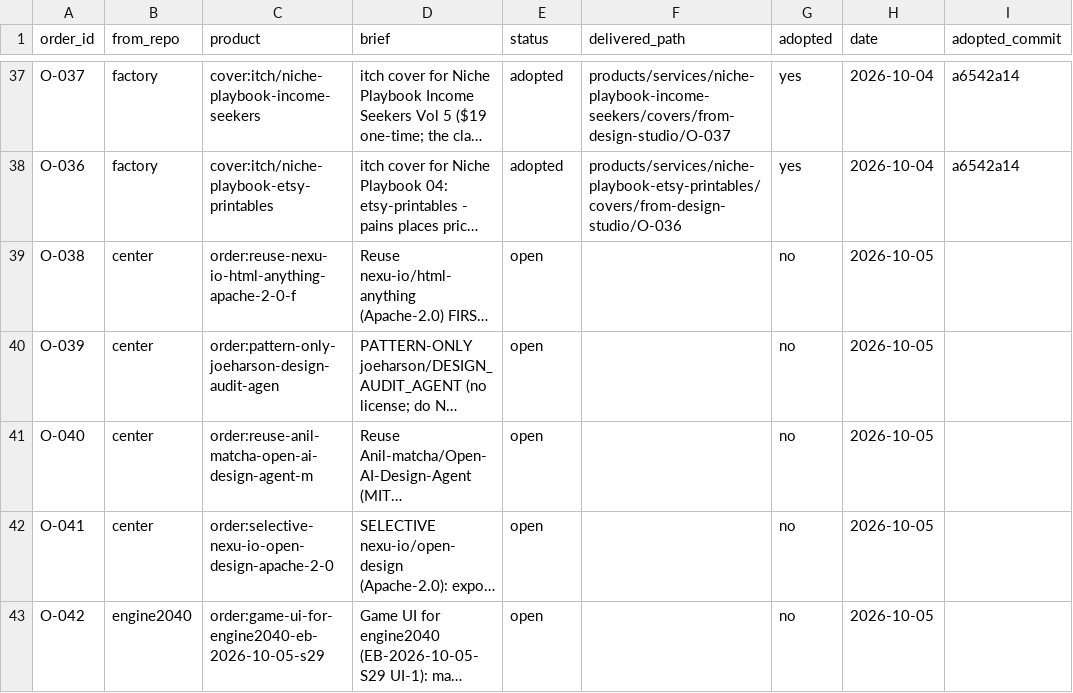
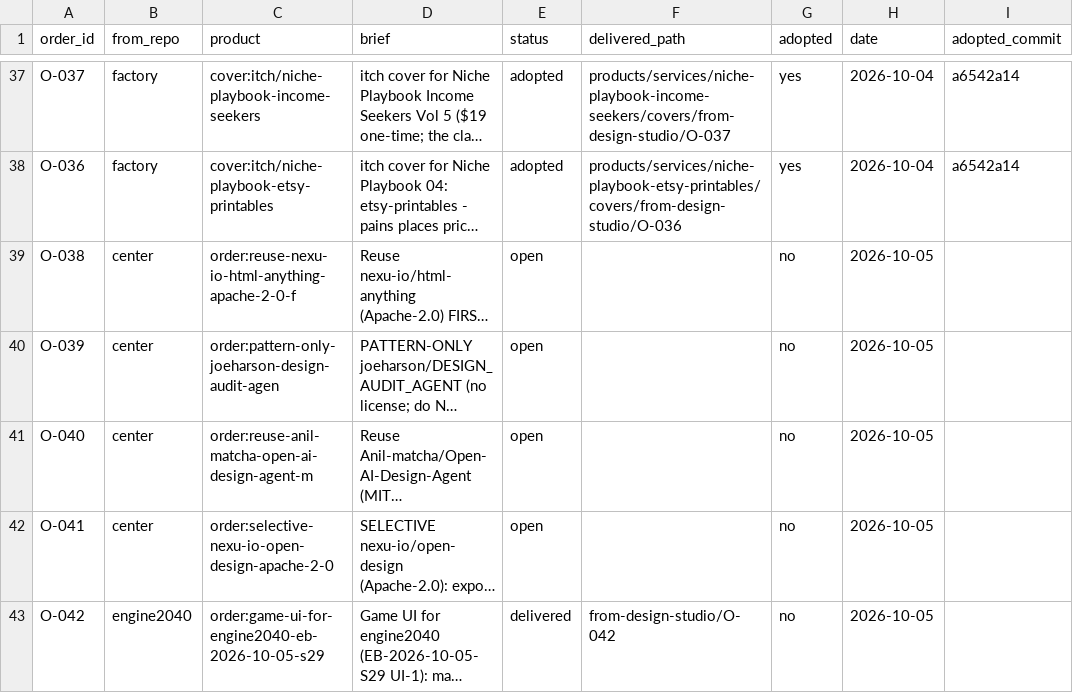
Before and after one commit to MaximKonovalovDev/design-studio, a CSV file: orders.csv, drawn as a sheet; only a part is shown, gaps mark what is left out; long unchanged cells end in …; the diff names each change by its address in the sheet, - before the commit and + after, or states it on an @@ line.

Commit message:
design-studio: O-042 delivered to engine2040 from-design-studio/O-042
DELIVER CHECK PASS: O-042 (26/26 files); ORDERS PASS: 42 orders (4 open, 0 building, 9 delivered, 29 adopted, 0 rejected)

```diff
--- a/orders.csv
+++ b/orders.csv
-E43 (status): open
+E43 (status): delivered
-F43 (delivered_path): (empty)
+F43 (delivered_path): from-design-studio/O-042
```
Also changed, not shown: 1 other file.
